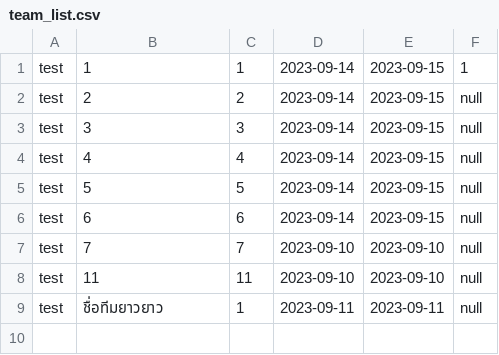
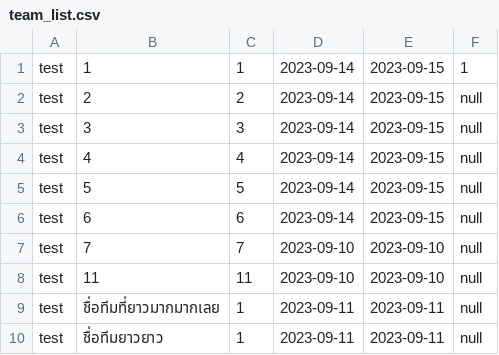
Before and after one commit to newnonsick/CS211-Project, a CSV file: data/team_list.csv, drawn as a sheet; the diff names each change by its address in the sheet, - before the commit and + after, or states it on an @@ line.

```diff
--- a/data/team_list.csv
+++ b/data/team_list.csv
+row 9: test | ชื่อทีมที่ยาวมากมากเลย | 1 | 2023-09-11 | 2023-09-11 | null
```
Also changed, not shown: data/team_chat_list.csv, 8 other files.
